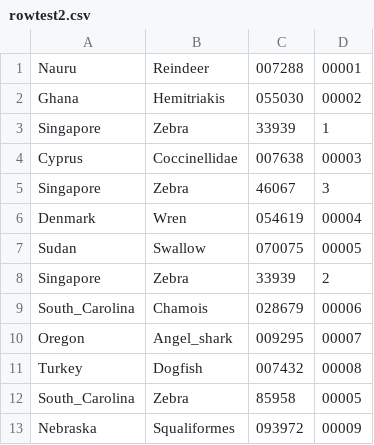
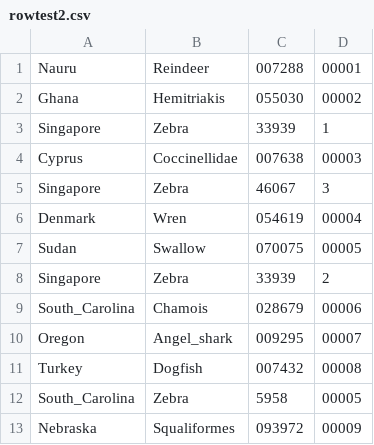
Before and after one commit to dayakulkarniasu/CSE510_DBMS, a CSV file: minjava/javaminibase/src/programs/rowtest2.csv, drawn as a sheet.

```diff
--- a/minjava/javaminibase/src/programs/rowtest2.csv
+++ b/minjava/javaminibase/src/programs/rowtest2.csv
@@ -11,3 +11,3 @@ Oregon,Angel_shark,009295,00007,
 Turkey,Dogfish,007432,00008,
-South_Carolina,Zebra,85958,00005,
+South_Carolina,Zebra,5958,00005,
 Nebraska,Squaliformes,093972,00009
```
Also changed, not shown: 2 other files.
